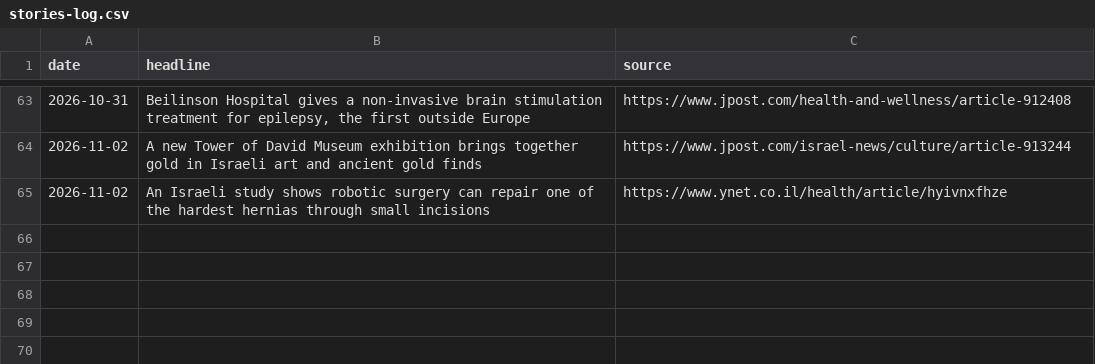
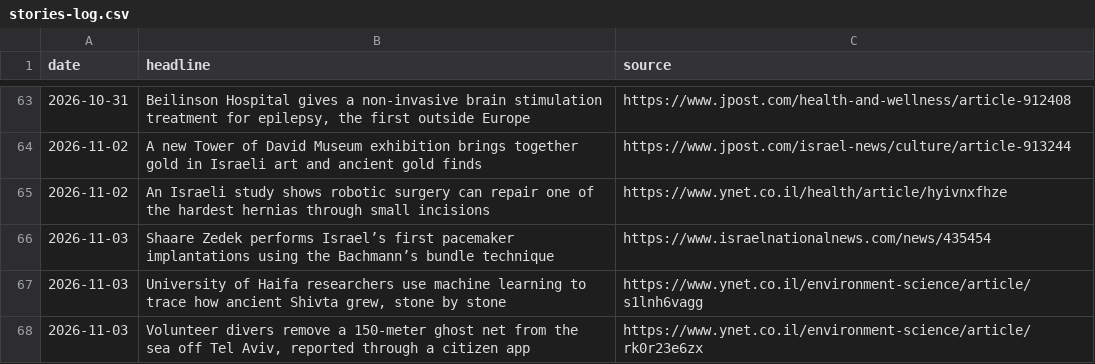
Before and after one commit to AviMaderer/israel-worth-sharing, a CSV file: data/stories-log.csv, drawn as a sheet; only a part is shown, gaps mark what is left out; the diff names each change by its address in the sheet, - before the commit and + after, or states it on an @@ line.

```diff
--- a/data/stories-log.csv
+++ b/data/stories-log.csv
+row 66: 2026-11-03 | Shaare Zedek performs Israel’s first pacemaker implantations using the Bachmann’s bundle technique | https://www.israelnationalnews.com/news/435454
+row 67: 2026-11-03 | University of Haifa researchers use machine learning to trace how ancient Shivta grew, stone by stone | https://www.ynet.co.il/environment-science/article/s1lnh6vagg
+row 68: 2026-11-03 | Volunteer divers remove a 150-meter ghost net from the sea off Tel Aviv, reported through a citizen app | https://www.ynet.co.il/environment-science/article/rk0r23e6zx
```
Also changed, not shown: 9 other files.
